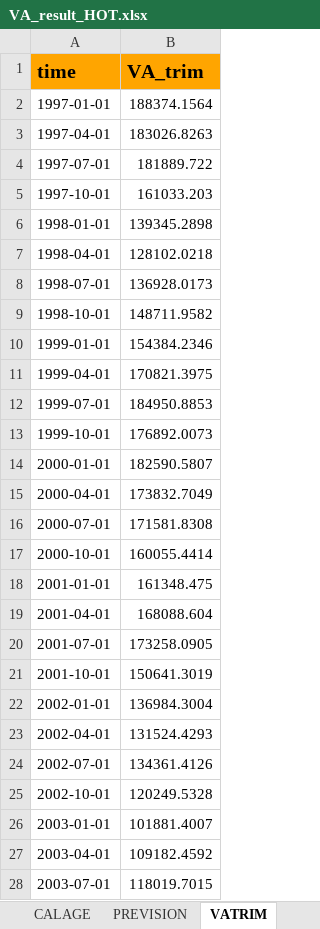
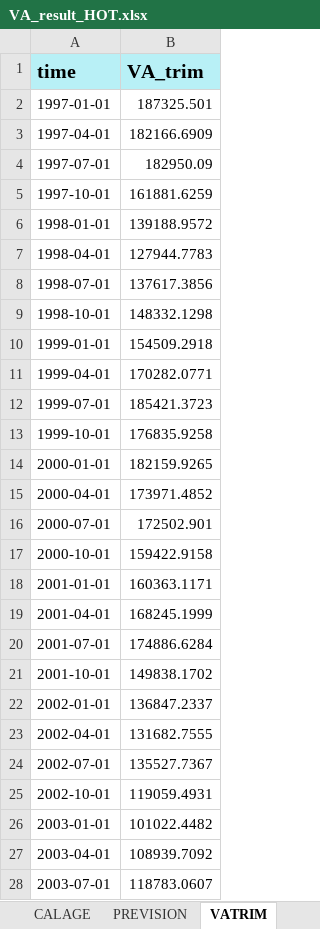
Before and after one commit to luckymaxtser/Compte_trim, an Excel workbook: VA_result_HOT.xlsx, sheet VATRIM, drawn as a sheet; only a part is shown; values as stored, in another font and other column widths than the file's, no borders; the diff covers the shown part only; the diff names each change by its address in the sheet, - before the commit and + after, or states it on an @@ line.

```diff
--- a/VA_result_HOT.xlsx (sheet VATRIM)
+++ b/VA_result_HOT.xlsx (sheet VATRIM)
-A1:B1 fill: #FFA500
+A1:B1 fill: #B8F0F6
-B2 (VA_trim): 188374.1564
+B2 (VA_trim): 187325.501
-B3 (VA_trim): 183026.8263
+B3 (VA_trim): 182166.6909
-B4 (VA_trim): 181889.722
+B4 (VA_trim): 182950.09
-B5 (VA_trim): 161033.203
+B5 (VA_trim): 161881.6259
-B6 (VA_trim): 139345.2898
+B6 (VA_trim): 139188.9572
-B7 (VA_trim): 128102.0218
+B7 (VA_trim): 127944.7783
-B8 (VA_trim): 136928.0173
+B8 (VA_trim): 137617.3856
-B9 (VA_trim): 148711.9582
+B9 (VA_trim): 148332.1298
-B10 (VA_trim): 154384.2346
+B10 (VA_trim): 154509.2918
-B11 (VA_trim): 170821.3975
+B11 (VA_trim): 170282.0771
-B12 (VA_trim): 184950.8853
+B12 (VA_trim): 185421.3723
-B13 (VA_trim): 176892.0073
+B13 (VA_trim): 176835.9258
-B14 (VA_trim): 182590.5807
+B14 (VA_trim): 182159.9265
-B15 (VA_trim): 173832.7049
+B15 (VA_trim): 173971.4852
-B16 (VA_trim): 171581.8308
+B16 (VA_trim): 172502.901
-B17 (VA_trim): 160055.4414
+B17 (VA_trim): 159422.9158
-B18 (VA_trim): 161348.475
+B18 (VA_trim): 160363.1171
-B19 (VA_trim): 168088.604
+B19 (VA_trim): 168245.1999
-B20 (VA_trim): 173258.0905
+B20 (VA_trim): 174886.6284
-B21 (VA_trim): 150641.3019
+B21 (VA_trim): 149838.1702
-B22 (VA_trim): 136984.3004
+B22 (VA_trim): 136847.2337
-B23 (VA_trim): 131524.4293
+B23 (VA_trim): 131682.7555
-B24 (VA_trim): 134361.4126
+B24 (VA_trim): 135527.7367
-B25 (VA_trim): 120249.5328
+B25 (VA_trim): 119059.4931
-B26 (VA_trim): 101881.4007
+B26 (VA_trim): 101022.4482
-B27 (VA_trim): 109182.4592
+B27 (VA_trim): 108939.7092
-B28 (VA_trim): 118019.7015
+B28 (VA_trim): 118783.0607
```
Also changed, not shown: 16 added rows and 89 edited cells elsewhere in this sheet, sheet CALAGE, sheet PREVISION, sheet ETALONNAGE, sheet INDI, sheet RESIDUS, sheet CNA.
